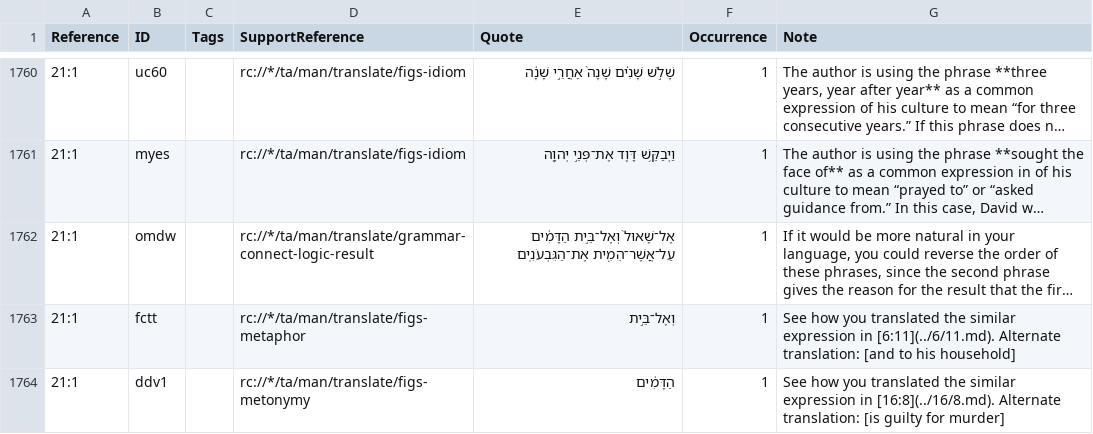
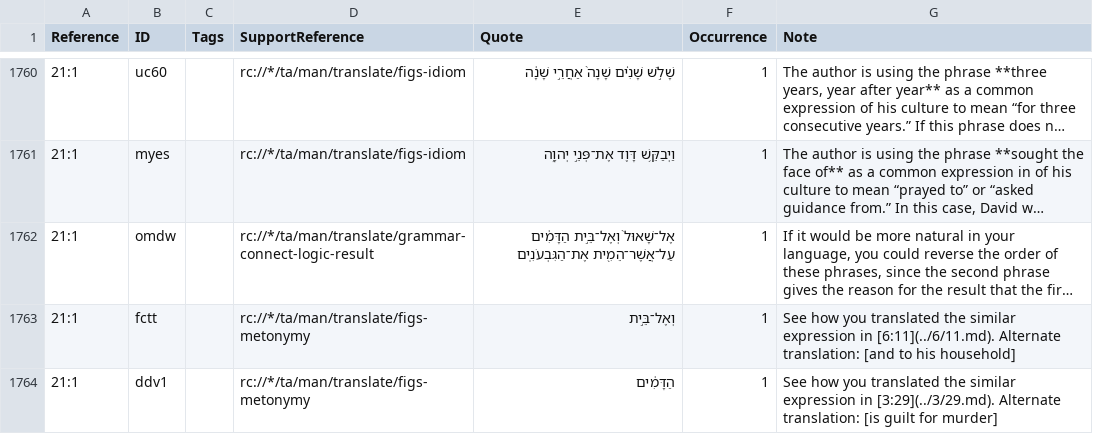
Before and after one commit to ding0t/en_tn, a TSV file: tn_2SA.tsv, drawn as a sheet; only a part is shown, gaps mark what is left out; long unchanged cells end in …; the diff covers the shown part only; the diff names each change by its address in the sheet, - before the commit and + after, or states it on an @@ line.

```diff
--- a/tn_2SA.tsv
+++ b/tn_2SA.tsv
-D1763 (SupportReference): rc://*/ta/man/translate/figs-metaphor
+D1763 (SupportReference): rc://*/ta/man/translate/figs-metonymy
-G1764 (Note): …expression in [16:8](../16/8.md). Alternate translation: [is guilty for murder]
+G1764 (Note): …expression in [3:29](../3/29.md). Alternate translation: [is guilt for murder]
```
Also changed, not shown: 15 edited cells elsewhere in this file.
